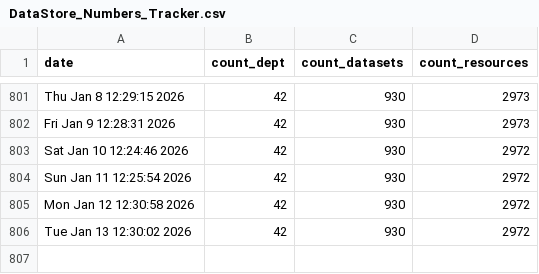
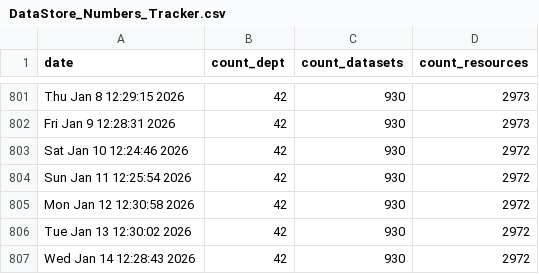
Before and after one commit to PatLittle/OpenGov_R_Scripts, a CSV file: DataStore_Numbers_Tracker.csv, drawn as a sheet; only a part is shown, gaps mark what is left out; the diff names each change by its address in the sheet, - before the commit and + after, or states it on an @@ line.

```diff
--- a/DataStore_Numbers_Tracker.csv
+++ b/DataStore_Numbers_Tracker.csv
+row 807: Wed Jan 14 12:28:43 2026 | 42 | 930 | 2972
```
Also changed, not shown: list_of_DS_resources.csv.
